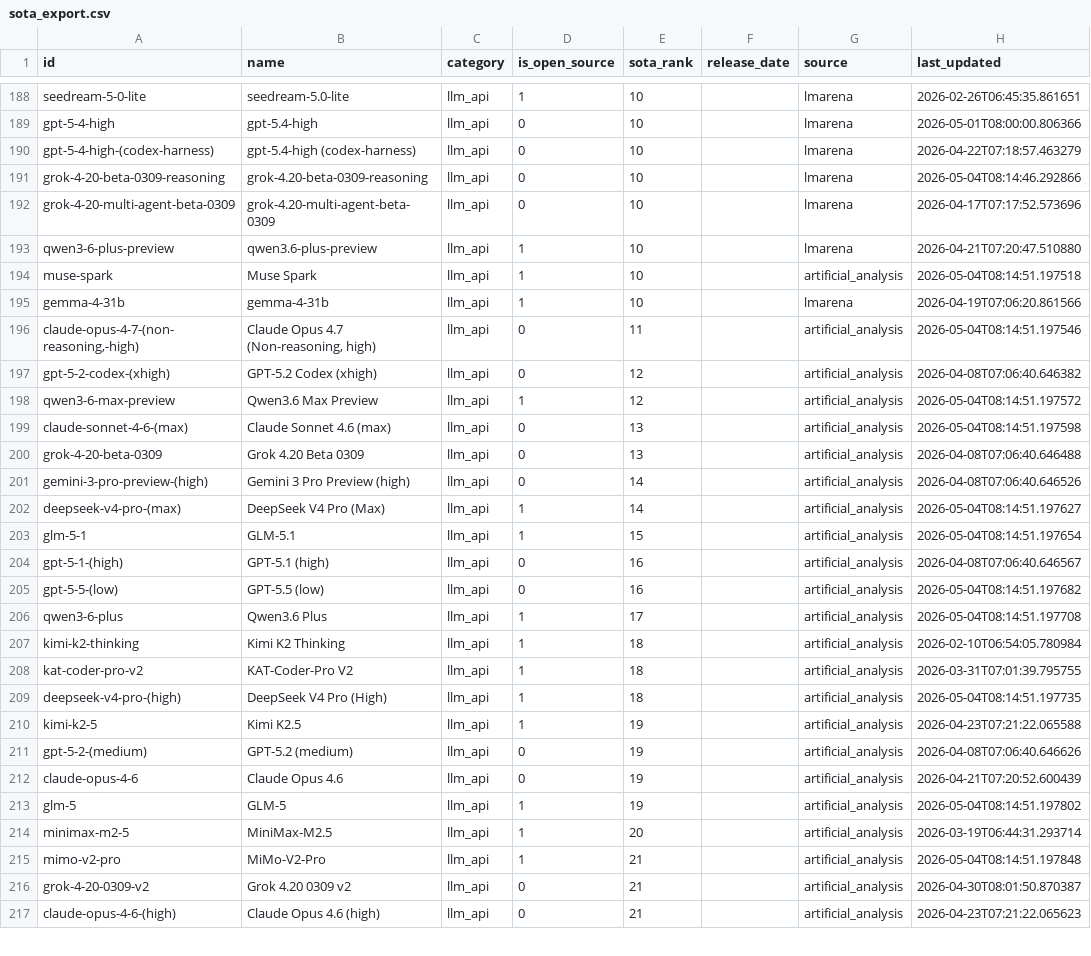
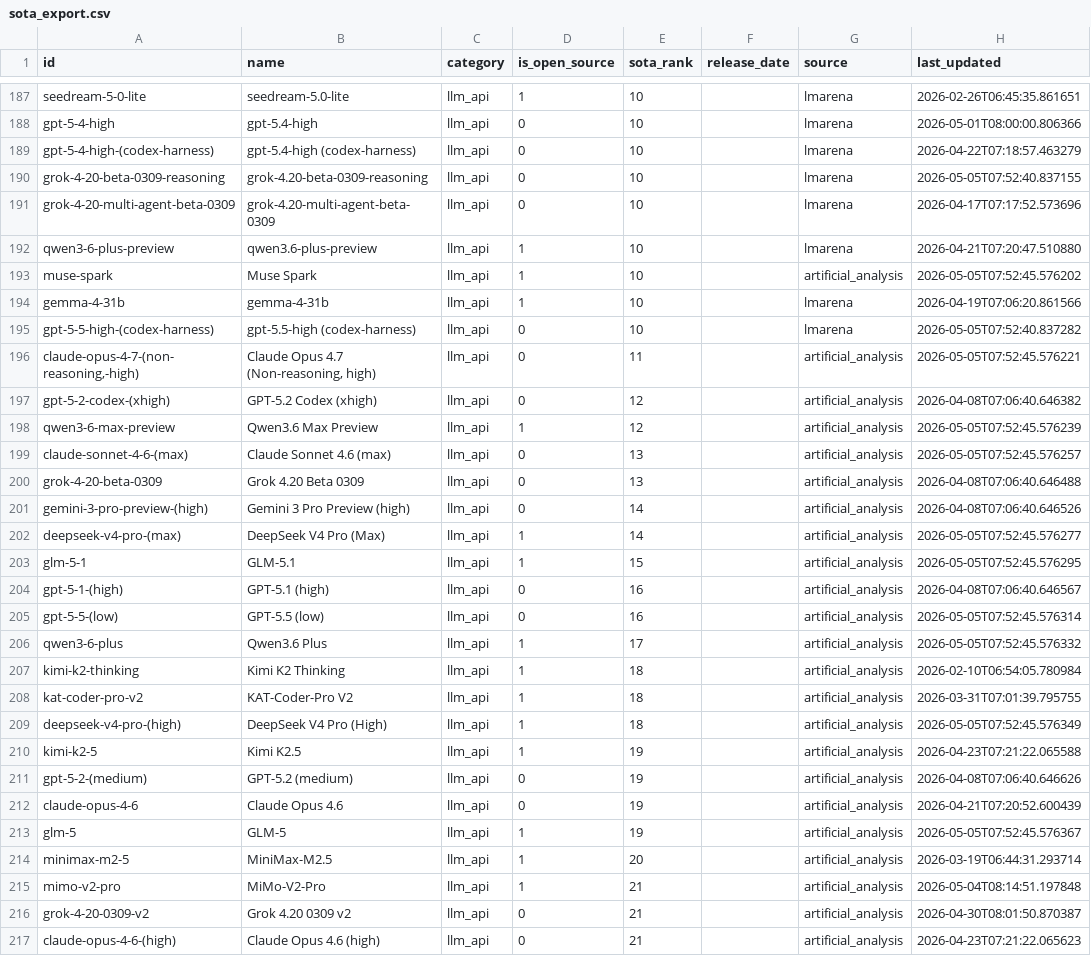
Before and after one commit to romancircus/sota-tracker-claw, a CSV file: data/sota_export.csv, drawn as a sheet; only a part is shown, gaps mark what is left out; the diff covers the shown part only.

```diff
--- a/data/sota_export.csv
+++ b/data/sota_export.csv
@@ -190,21 +189,22 @@ gpt-5-4-high,gpt-5.4-high,llm_api,0,10,,lmarena,2026-05-01T08:00:00.806366
 gpt-5-4-high-(codex-harness),gpt-5.4-high (codex-harness),llm_api,0,10,,lmarena,2026-04-22T07:18:57.463279
-grok-4-20-beta-0309-reasoning,grok-4.20-beta-0309-reasoning,llm_api,0,10,,lmarena,2026-05-04T08:14:46.292866
+grok-4-20-beta-0309-reasoning,grok-4.20-beta-0309-reasoning,llm_api,0,10,,lmarena,2026-05-05T07:52:40.837155
 grok-4-20-multi-agent-beta-0309,grok-4.20-multi-agent-beta-0309,llm_api,0,10,,lmarena,2026-04-17T07:17:52.573696
 qwen3-6-plus-preview,qwen3.6-plus-preview,llm_api,1,10,,lmarena,2026-04-21T07:20:47.510880
-muse-spark,Muse Spark,llm_api,1,10,,artificial_analysis,2026-05-04T08:14:51.197518
+muse-spark,Muse Spark,llm_api,1,10,,artificial_analysis,2026-05-05T07:52:45.576202
 gemma-4-31b,gemma-4-31b,llm_api,1,10,,lmarena,2026-04-19T07:06:20.861566
-"claude-opus-4-7-(non-reasoning,-high)","Claude Opus 4.7 (Non-reasoning, high)",llm_api,0,11,,artificial_analysis,2026-05-04T08:14:51.197546
+gpt-5-5-high-(codex-harness),gpt-5.5-high (codex-harness),llm_api,0,10,,lmarena,2026-05-05T07:52:40.837282
+"claude-opus-4-7-(non-reasoning,-high)","Claude Opus 4.7 (Non-reasoning, high)",llm_api,0,11,,artificial_analysis,2026-05-05T07:52:45.576221
 gpt-5-2-codex-(xhigh),GPT-5.2 Codex (xhigh),llm_api,0,12,,artificial_analysis,2026-04-08T07:06:40.646382
-qwen3-6-max-preview,Qwen3.6 Max Preview,llm_api,1,12,,artificial_analysis,2026-05-04T08:14:51.197572
-claude-sonnet-4-6-(max),Claude Sonnet 4.6 (max),llm_api,0,13,,artificial_analysis,2026-05-04T08:14:51.197598
+qwen3-6-max-preview,Qwen3.6 Max Preview,llm_api,1,12,,artificial_analysis,2026-05-05T07:52:45.576239
+claude-sonnet-4-6-(max),Claude Sonnet 4.6 (max),llm_api,0,13,,artificial_analysis,2026-05-05T07:52:45.576257
 grok-4-20-beta-0309,Grok 4.20 Beta 0309,llm_api,0,13,,artificial_analysis,2026-04-08T07:06:40.646488
 gemini-3-pro-preview-(high),Gemini 3 Pro Preview (high),llm_api,0,14,,artificial_analysis,2026-04-08T07:06:40.646526
-deepseek-v4-pro-(max),DeepSeek V4 Pro (Max),llm_api,1,14,,artificial_analysis,2026-05-04T08:14:51.197627
-glm-5-1,GLM-5.1,llm_api,1,15,,artificial_analysis,2026-05-04T08:14:51.197654
+deepseek-v4-pro-(max),DeepSeek V4 Pro (Max),llm_api,1,14,,artificial_analysis,2026-05-05T07:52:45.576277
+glm-5-1,GLM-5.1,llm_api,1,15,,artificial_analysis,2026-05-05T07:52:45.576295
 gpt-5-1-(high),GPT-5.1 (high),llm_api,0,16,,artificial_analysis,2026-04-08T07:06:40.646567
-gpt-5-5-(low),GPT-5.5 (low),llm_api,0,16,,artificial_analysis,2026-05-04T08:14:51.197682
-qwen3-6-plus,Qwen3.6 Plus,llm_api,1,17,,artificial_analysis,2026-05-04T08:14:51.197708
+gpt-5-5-(low),GPT-5.5 (low),llm_api,0,16,,artificial_analysis,2026-05-05T07:52:45.576314
+qwen3-6-plus,Qwen3.6 Plus,llm_api,1,17,,artificial_analysis,2026-05-05T07:52:45.576332
 kimi-k2-thinking,Kimi K2 Thinking,llm_api,1,18,,artificial_analysis,2026-02-10T06:54:05.780984
 kat-coder-pro-v2,KAT-Coder-Pro V2,llm_api,1,18,,artificial_analysis,2026-03-31T07:01:39.795755
-deepseek-v4-pro-(high),DeepSeek V4 Pro (High),llm_api,1,18,,artificial_analysis,2026-05-04T08:14:51.197735
+deepseek-v4-pro-(high),DeepSeek V4 Pro (High),llm_api,1,18,,artificial_analysis,2026-05-05T07:52:45.576349
 kimi-k2-5,Kimi K2.5,llm_api,1,19,,artificial_analysis,2026-04-23T07:21:22.065588
@@ -212,3 +212,3 @@ gpt-5-2-(medium),GPT-5.2 (medium),llm_api,0,19,,artificial_analysis,2026-04-08T0
 claude-opus-4-6,Claude Opus 4.6,llm_api,0,19,,artificial_analysis,2026-04-21T07:20:52.600439
-glm-5,GLM-5,llm_api,1,19,,artificial_analysis,2026-05-04T08:14:51.197802
+glm-5,GLM-5,llm_api,1,19,,artificial_analysis,2026-05-05T07:52:45.576367
 minimax-m2-5,MiniMax-M2.5,llm_api,1,20,,artificial_analysis,2026-03-19T06:44:31.293714
```
Also changed, not shown: 7 added rows, 8 removed rows and 65 edited cells elsewhere in this file, 3 other files.
